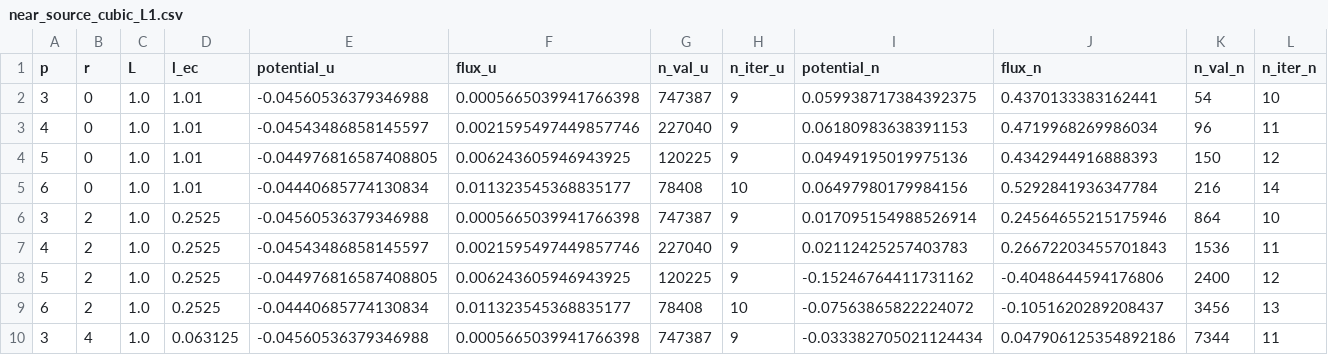
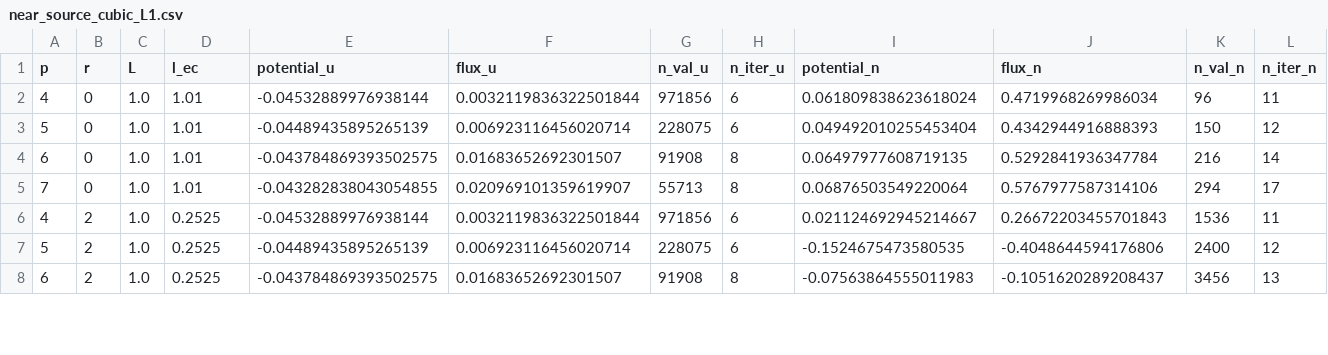
Before and after one commit to xuanzhaogao/four_index_integral_solver, a CSV file: codes/box3d_corrected/data/near_source_cubic_L1.csv, drawn as a sheet; only a part is shown; the diff covers the shown part only.

Commit message:
update results for cubic and thin systems

```diff
--- a/codes/box3d_corrected/data/near_source_cubic_L1.csv
+++ b/codes/box3d_corrected/data/near_source_cubic_L1.csv
@@ -1,10 +1,8 @@
 p,r,L,l_ec,potential_u,flux_u,n_val_u,n_iter_u,potential_n,flux_n,n_val_n,n_iter_n
-3,0,1.0,1.01,-0.04560536379346988,0.0005665039941766398,747387,9,0.059938717384392375,0.4370133383162441,54,10
-4,0,1.0,1.01,-0.04543486858145597,0.0021595497449857746,227040,9,0.06180983638391153,0.4719968269986034,96,11
-5,0,1.0,1.01,-0.044976816587408805,0.006243605946943925,120225,9,0.04949195019975136,0.4342944916888393,150,12
-6,0,1.0,1.01,-0.04440685774130834,0.011323545368835177,78408,10,0.06497980179984156,0.5292841936347784,216,14
-3,2,1.0,0.2525,-0.04560536379346988,0.0005665039941766398,747387,9,0.017095154988526914,0.24564655215175946,864,10
-4,2,1.0,0.2525,-0.04543486858145597,0.0021595497449857746,227040,9,0.02112425257403783,0.26672203455701843,1536,11
-5,2,1.0,0.2525,-0.044976816587408805,0.006243605946943925,120225,9,-0.15246764411731162,-0.4048644594176806,2400,12
-6,2,1.0,0.2525,-0.04440685774130834,0.011323545368835177,78408,10,-0.07563865822224072,-0.1051620289208437,3456,13
-3,4,1.0,0.063125,-0.04560536379346988,0.0005665039941766398,747387,9,-0.033382705021124434,0.047906125354892186,7344,11
+4,0,1.0,1.01,-0.04532889976938144,0.0032119836322501844,971856,6,0.061809838623618024,0.4719968269986034,96,11
+5,0,1.0,1.01,-0.04489435895265139,0.006923116456020714,228075,6,0.049492010255453404,0.4342944916888393,150,12
+6,0,1.0,1.01,-0.043784869393502575,0.01683652692301507,91908,8,0.06497977608719135,0.5292841936347784,216,14
+7,0,1.0,1.01,-0.043282838043054855,0.020969101359619907,55713,8,0.06876503549220064,0.5767977587314106,294,17
+4,2,1.0,0.2525,-0.04532889976938144,0.0032119836322501844,971856,6,0.021124692945214667,0.26672203455701843,1536,11
+5,2,1.0,0.2525,-0.04489435895265139,0.006923116456020714,228075,6,-0.1524675473580535,-0.4048644594176806,2400,12
+6,2,1.0,0.2525,-0.043784869393502575,0.01683652692301507,91908,8,-0.07563864555011983,-0.1051620289208437,3456,13
```
Also changed, not shown: 4 added rows, 2 removed rows and 50 edited cells elsewhere in this file, 14 other files.
